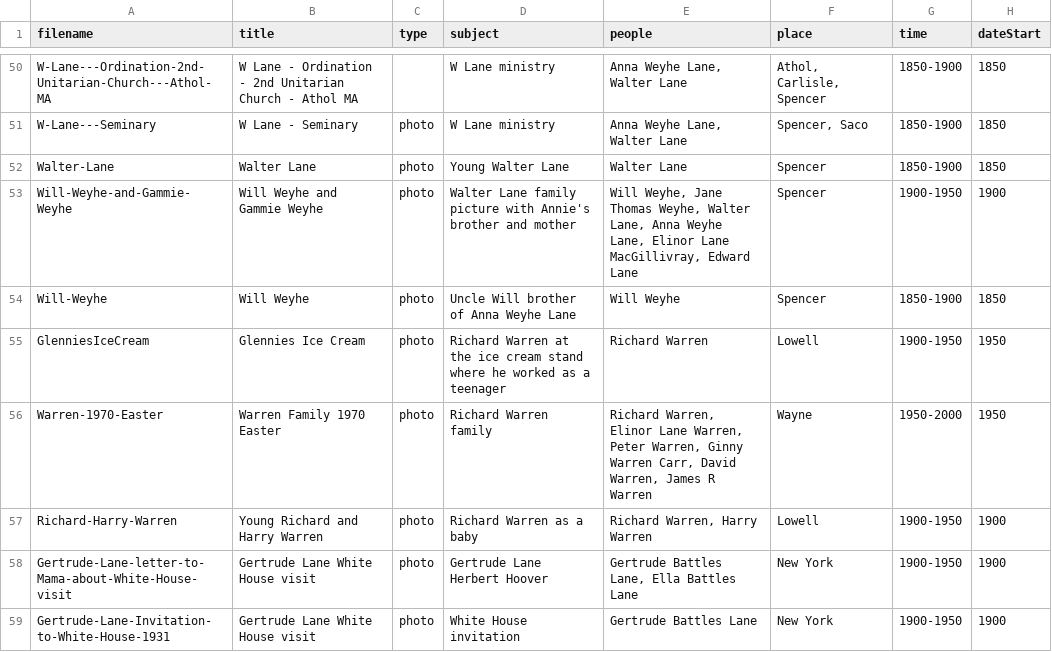
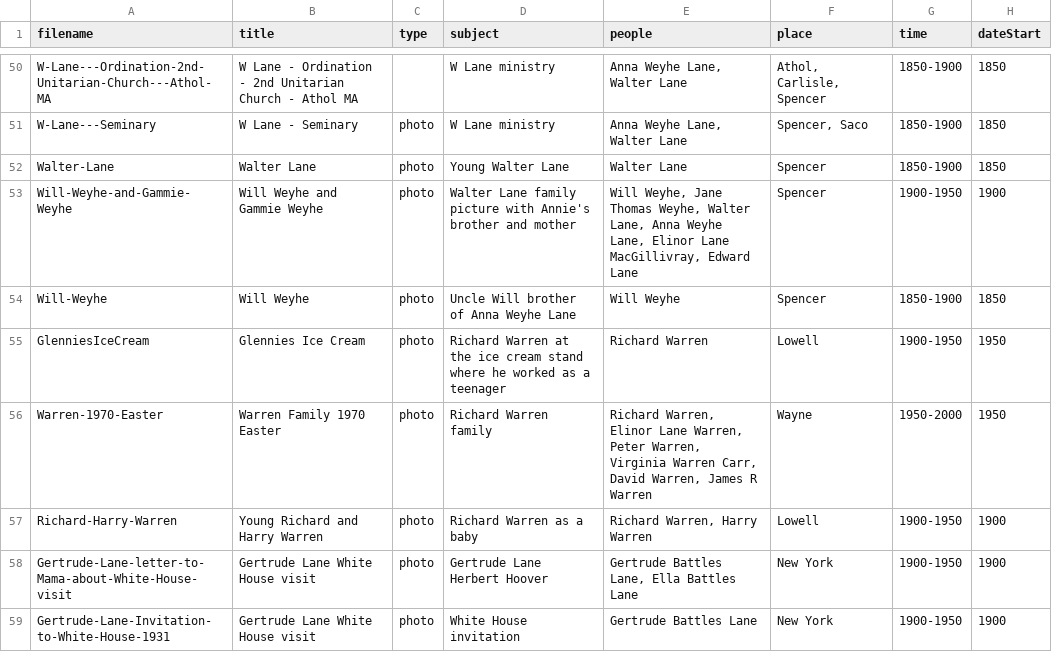
Before and after one commit to christiewarren/familySite, a CSV file: fam-archive-app/src/data/imageSheetData.csv, drawn as a sheet; only a part is shown, gaps mark what is left out; the diff covers the shown part only; the diff names each change by its address in the sheet, - before the commit and + after, or states it on an @@ line.

Commit message:
last people photos update before sending

```diff
--- a/fam-archive-app/src/data/imageSheetData.csv
+++ b/fam-archive-app/src/data/imageSheetData.csv
-E56 (people): …Peter Warren, Ginny Warren Carr,…
+E56 (people): …Peter Warren, Virginia Warren Carr,…
```
Also changed, not shown: 2 added rows and 13 edited cells elsewhere in this file, fam-archive-app/src/data/peopleSheetData.csv, 4 other files.
